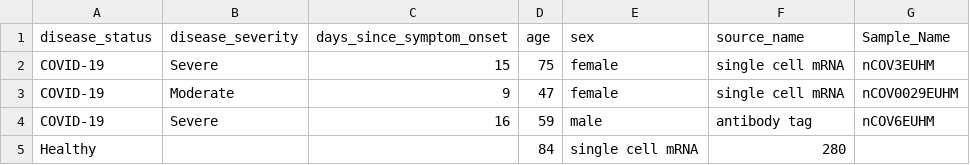
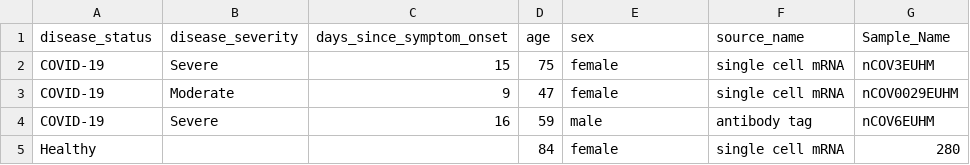
Before and after one commit to Mangul-Lab-USC/biomedical_data_science, a CSV file: workshop_materials/test_data.csv, drawn as a sheet; removed rows and columns are numbered as before the commit, all else as after; the diff names each change by its address in the sheet, - before the commit and + after, or states it on an @@ line.

Commit message:
Update test_data.csv

```diff
--- a/workshop_materials/test_data.csv
+++ b/workshop_materials/test_data.csv
-row 5: Healthy |  |  | 84 | single cell mRNA | 280
+row 5: Healthy |  |  | 84 | female | single cell mRNA | 280
```
